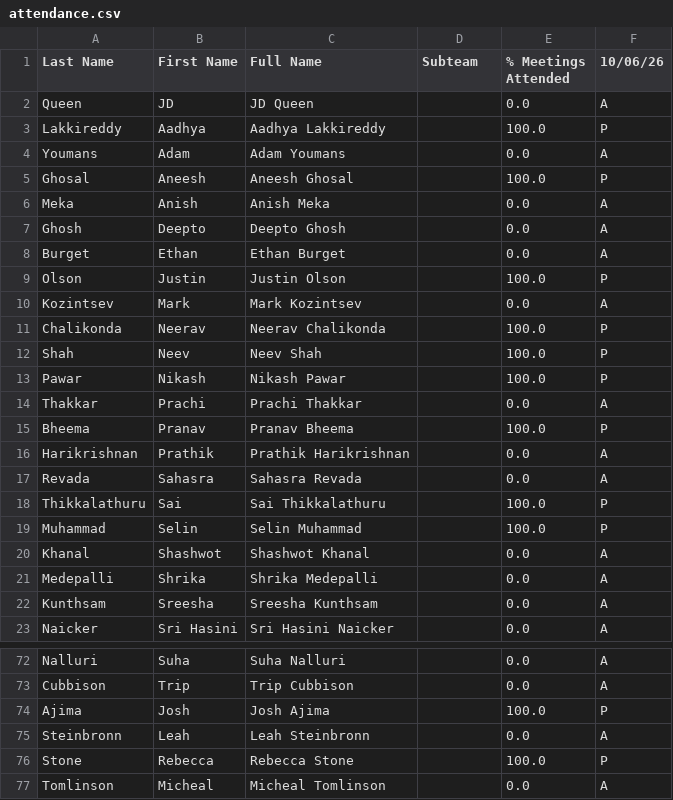
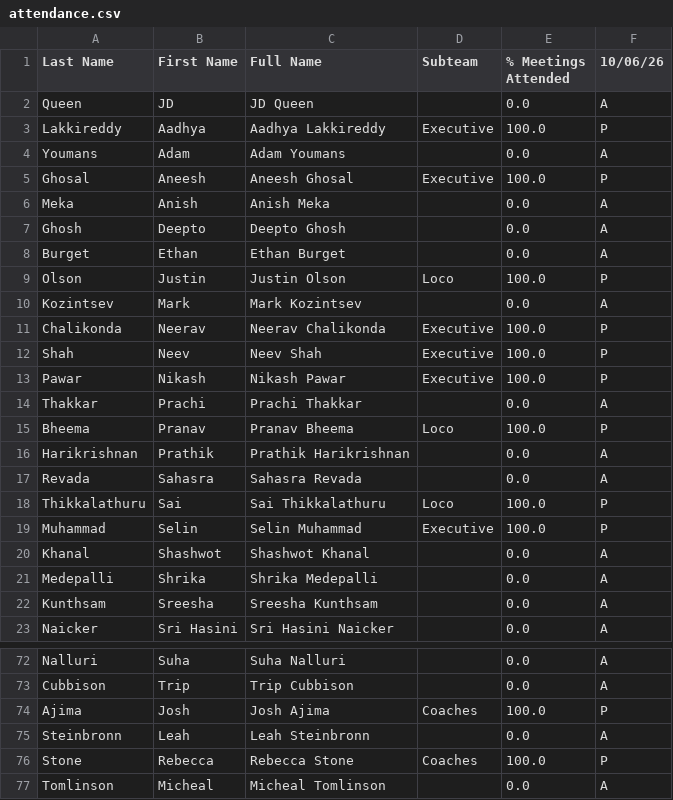
Before and after one commit to aghosal1317/RoboLoCo_Attendance_App, a CSV file: data/attendance.csv, drawn as a sheet; only a part is shown, gaps mark what is left out; the diff covers the shown part only.

Commit message:
fixing blank subteams being treated as uninvited

```diff
--- a/data/attendance.csv
+++ b/data/attendance.csv
@@ -2,5 +2,5 @@ Last Name,First Name,Full Name,Subteam,% Meetings Attended,10/06/26
 Queen,JD,JD Queen,,0.0,A
-Lakkireddy,Aadhya,Aadhya Lakkireddy,,100.0,P
+Lakkireddy,Aadhya,Aadhya Lakkireddy,Executive,100.0,P
 Youmans,Adam,Adam Youmans,,0.0,A
-Ghosal,Aneesh,Aneesh Ghosal,,100.0,P
+Ghosal,Aneesh,Aneesh Ghosal,Executive,100.0,P
 Meka,Anish,Anish Meka,,0.0,A
@@ -8,13 +8,13 @@ Ghosh,Deepto,Deepto Ghosh,,0.0,A
 Burget,Ethan,Ethan Burget,,0.0,A
-Olson,Justin,Justin Olson,,100.0,P
+Olson,Justin,Justin Olson,Loco,100.0,P
 Kozintsev,Mark,Mark Kozintsev,,0.0,A
-Chalikonda,Neerav,Neerav Chalikonda,,100.0,P
-Shah,Neev,Neev Shah,,100.0,P
-Pawar,Nikash,Nikash Pawar,,100.0,P
+Chalikonda,Neerav,Neerav Chalikonda,Executive,100.0,P
+Shah,Neev,Neev Shah,Executive,100.0,P
+Pawar,Nikash,Nikash Pawar,Executive,100.0,P
 Thakkar,Prachi,Prachi Thakkar,,0.0,A
-Bheema,Pranav,Pranav Bheema,,100.0,P
+Bheema,Pranav,Pranav Bheema,Loco,100.0,P
 Harikrishnan,Prathik,Prathik Harikrishnan,,0.0,A
 Revada,Sahasra,Sahasra Revada,,0.0,A
-Thikkalathuru,Sai,Sai Thikkalathuru,,100.0,P
-Muhammad,Selin,Selin Muhammad,,100.0,P
+Thikkalathuru,Sai,Sai Thikkalathuru,Loco,100.0,P
+Muhammad,Selin,Selin Muhammad,Executive,100.0,P
 Khanal,Shashwot,Shashwot Khanal,,0.0,A
@@ -73,5 +73,5 @@ Nalluri,Suha,Suha Nalluri,,0.0,A
 Cubbison,Trip,Trip Cubbison,,0.0,A
-Ajima,Josh,Josh Ajima,,100.0,P
+Ajima,Josh,Josh Ajima,Coaches,100.0,P
 Steinbronn,Leah,Leah Steinbronn,,0.0,A
-Stone,Rebecca,Rebecca Stone,,100.0,P
+Stone,Rebecca,Rebecca Stone,Coaches,100.0,P
 Tomlinson,Micheal,Micheal Tomlinson,,0.0,A
```
Also changed, not shown: 18 edited cells elsewhere in this file, 2 other files.
